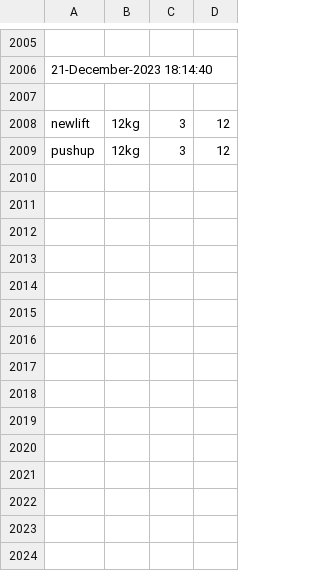
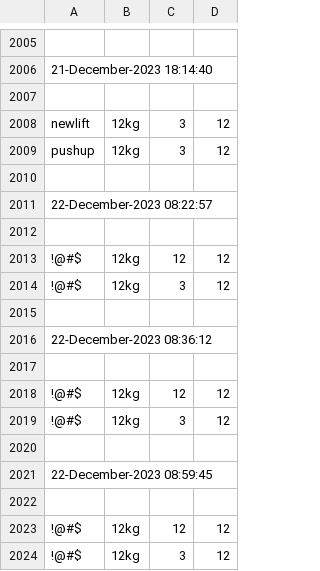
Before and after one commit to dandotcraig/DanielCraig_T1A3, a CSV file: exercise_log.csv, drawn as a sheet; only a part is shown, gaps mark what is left out; the diff names each change by its address in the sheet, - before the commit and + after, or states it on an @@ line.

```diff
--- a/exercise_log.csv
+++ b/exercise_log.csv
+row 2010: (empty)
+row 2011: 22-December-2023 08:22:57
+row 2012: (empty)
+row 2013: !@#$ | 12kg | 12 | 12
+row 2014: !@#$ | 12kg | 3 | 12
+row 2015: (empty)
+row 2016: 22-December-2023 08:36:12
+row 2017: (empty)
+row 2018: !@#$ | 12kg | 12 | 12
+row 2019: !@#$ | 12kg | 3 | 12
+row 2020: (empty)
+row 2021: 22-December-2023 08:59:45
+row 2022: (empty)
+row 2023: !@#$ | 12kg | 12 | 12
+row 2024: !@#$ | 12kg | 3 | 12
```
Also changed, not shown: 5 other files.
